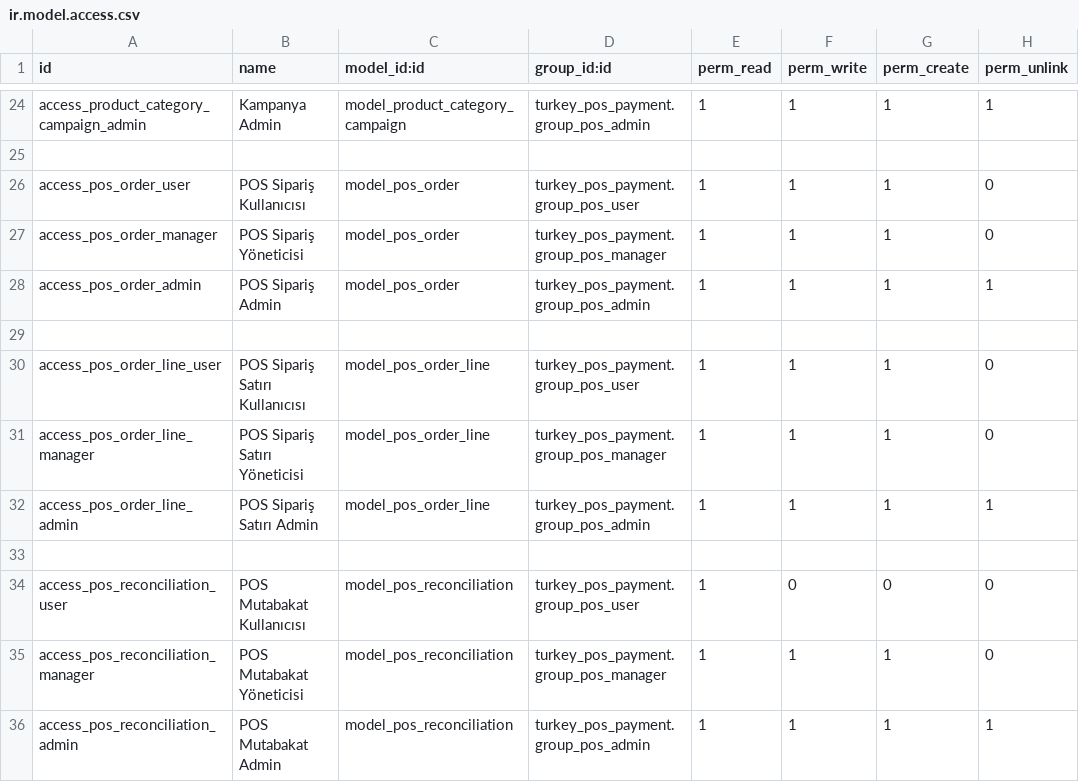
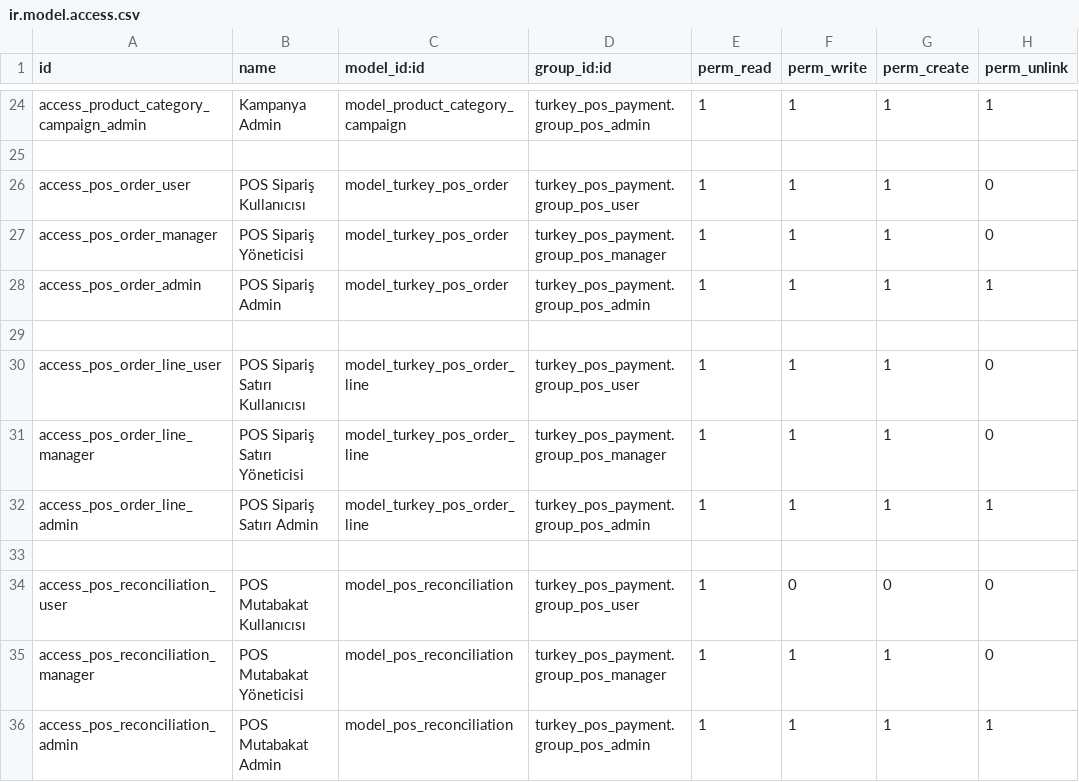
Before and after one commit to preamae/newpos_jules, a CSV file: security/ir.model.access.csv, drawn as a sheet; only a part is shown, gaps mark what is left out.

```diff
--- a/security/ir.model.access.csv
+++ b/security/ir.model.access.csv
@@ -25,9 +25,9 @@ access_product_category_campaign_admin,Kampanya Admin,model_product_category_cam
 
-access_pos_order_user,POS Sipariş Kullanıcısı,model_pos_order,turkey_pos_payment.group_pos_user,1,1,1,0
-access_pos_order_manager,POS Sipariş Yöneticisi,model_pos_order,turkey_pos_payment.group_pos_manager,1,1,1,0
-access_pos_order_admin,POS Sipariş Admin,model_pos_order,turkey_pos_payment.group_pos_admin,1,1,1,1
+access_pos_order_user,POS Sipariş Kullanıcısı,model_turkey_pos_order,turkey_pos_payment.group_pos_user,1,1,1,0
+access_pos_order_manager,POS Sipariş Yöneticisi,model_turkey_pos_order,turkey_pos_payment.group_pos_manager,1,1,1,0
+access_pos_order_admin,POS Sipariş Admin,model_turkey_pos_order,turkey_pos_payment.group_pos_admin,1,1,1,1
 
-access_pos_order_line_user,POS Sipariş Satırı Kullanıcısı,model_pos_order_line,turkey_pos_payment.group_pos_user,1,1,1,0
-access_pos_order_line_manager,POS Sipariş Satırı Yöneticisi,model_pos_order_line,turkey_pos_payment.group_pos_manager,1,1,1,0
-access_pos_order_line_admin,POS Sipariş Satırı Admin,model_pos_order_line,turkey_pos_payment.group_pos_admin,1,1,1,1
+access_pos_order_line_user,POS Sipariş Satırı Kullanıcısı,model_turkey_pos_order_line,turkey_pos_payment.group_pos_user,1,1,1,0
+access_pos_order_line_manager,POS Sipariş Satırı Yöneticisi,model_turkey_pos_order_line,turkey_pos_payment.group_pos_manager,1,1,1,0
+access_pos_order_line_admin,POS Sipariş Satırı Admin,model_turkey_pos_order_line,turkey_pos_payment.group_pos_admin,1,1,1,1
 
```
Also changed, not shown: 3 other files.
